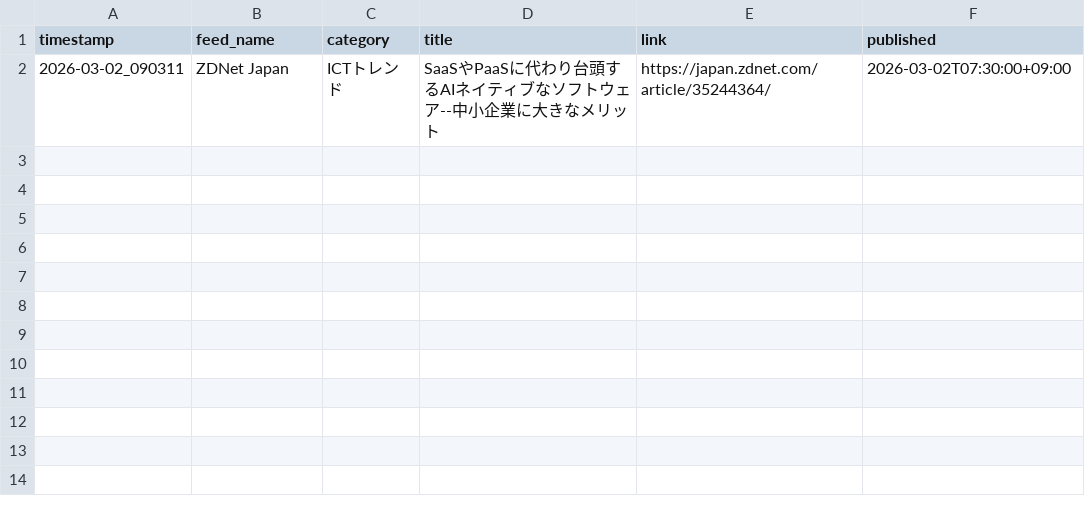
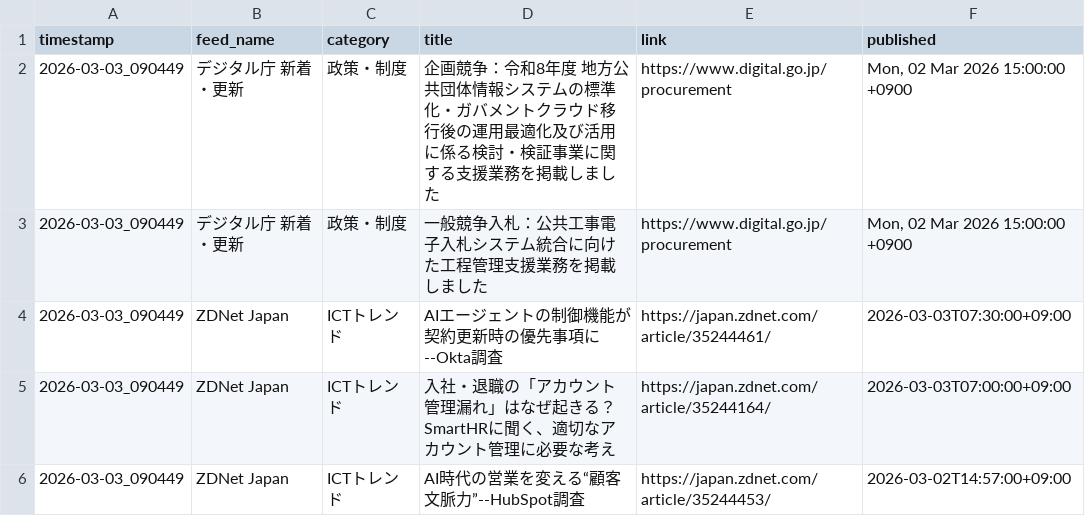
Before and after one commit to Keita50/rss_monitor, a CSV file: data/latest.csv, drawn as a sheet.

```diff
--- a/data/latest.csv
+++ b/data/latest.csv
@@ -1,2 +1,6 @@
 timestamp,feed_name,category,title,link,published
-2026-03-02_090311,ZDNet Japan,ICTトレンド,SaaSやPaaSに代わり台頭するAIネイティブなソフトウェア--中小企業に大きなメリット,https://japan.zdnet.com/article/35244364/,2026-03-02T07:30:00+09:00
+2026-03-03_090449,デジタル庁 新着・更新,政策・制度,企画競争：令和8年度 地方公共団体情報システムの標準化・ガバメントクラウド移行後の運用最適化及び活用に係る検討・検証事業に関する支援業務を掲載しました,https://www.digital.go.jp/procurement,"Mon, 02 Mar 2026 15:00:00 +0900"
+2026-03-03_090449,デジタル庁 新着・更新,政策・制度,一般競争入札：公共工事電子入札システム統合に向けた工程管理支援業務を掲載しました,https://www.digital.go.jp/procurement,"Mon, 02 Mar 2026 15:00:00 +0900"
+2026-03-03_090449,ZDNet Japan,ICTトレンド,AIエージェントの制御機能が契約更新時の優先事項に--Okta調査,https://japan.zdnet.com/article/35244461/,2026-03-03T07:30:00+09:00
+2026-03-03_090449,ZDNet Japan,ICTトレンド,入社・退職の「アカウント管理漏れ」はなぜ起きる？ SmartHRに聞く、適切なアカウント管理に必要な考え,https://japan.zdnet.com/article/35244164/,2026-03-03T07:00:00+09:00
+2026-03-03_090449,ZDNet Japan,ICTトレンド,AI時代の営業を変える“顧客文脈力”--HubSpot調査,https://japan.zdnet.com/article/35244453/,2026-03-02T14:57:00+09:00
```
Also changed, not shown: 2 other files.
